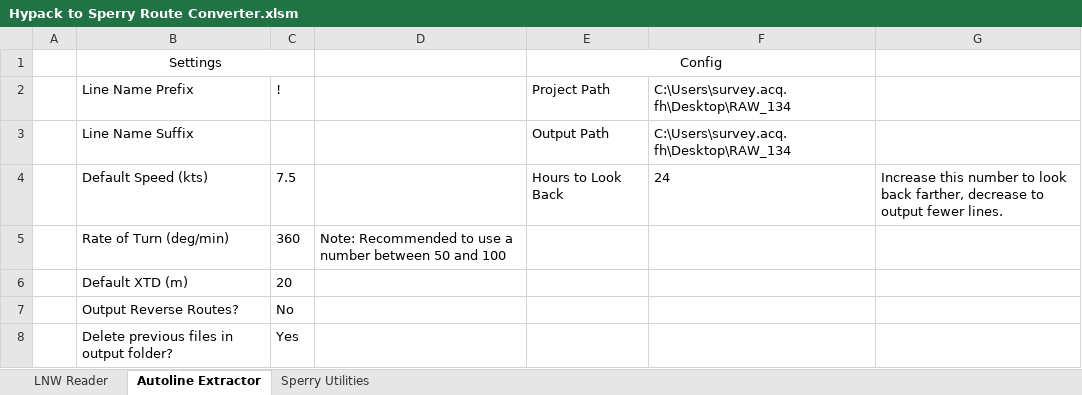
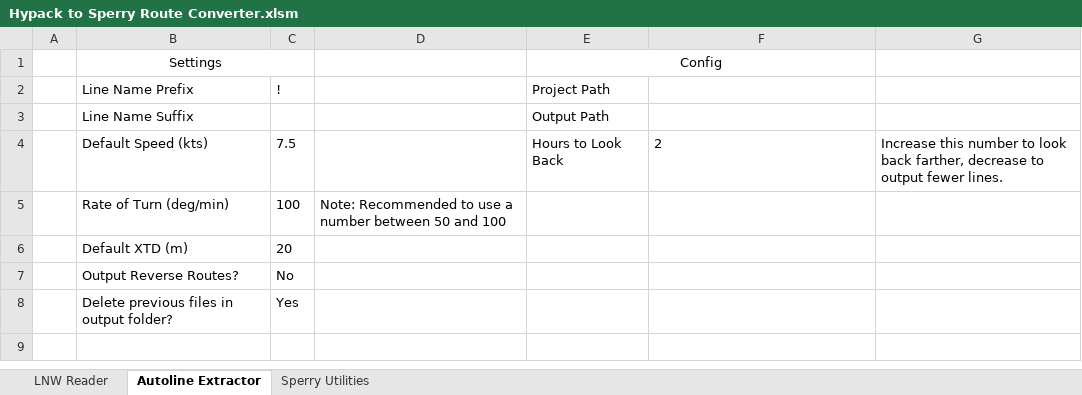
Before and after one commit to sky7prx/Hypack-Sperry-Tools, an Excel workbook: Hypack to Sperry Route Converter.xlsm, sheet Autoline Extractor, drawn as a sheet; values as stored, in another font and other column widths than the file's, no borders; charts and pictures not drawn; the diff names each change by its address in the sheet, - before the commit and + after, or states it on an @@ line.

Commit message:
Update .xlsm settings

```diff
--- a/Hypack to Sperry Route Converter.xlsm (sheet Autoline Extractor)
+++ b/Hypack to Sperry Route Converter.xlsm (sheet Autoline Extractor)
-F2:F3: C:\Users\survey.acq.fh\Desktop\RAW_134
+F2:F3: (empty)
-F4: 24
+F4: 2
-C5: 360
+C5: 100
```
